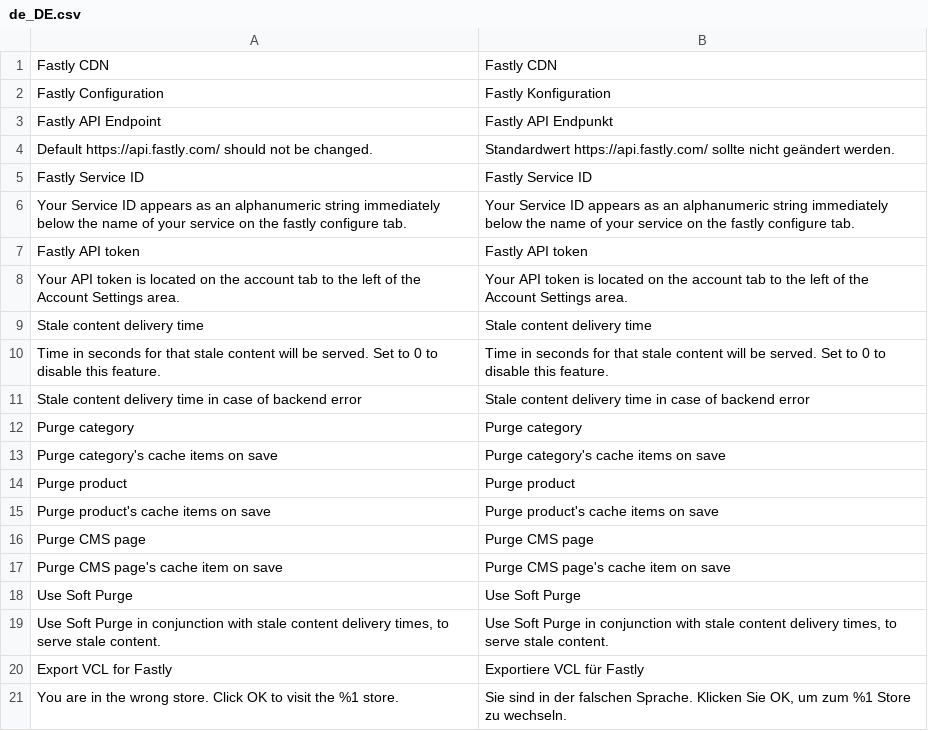
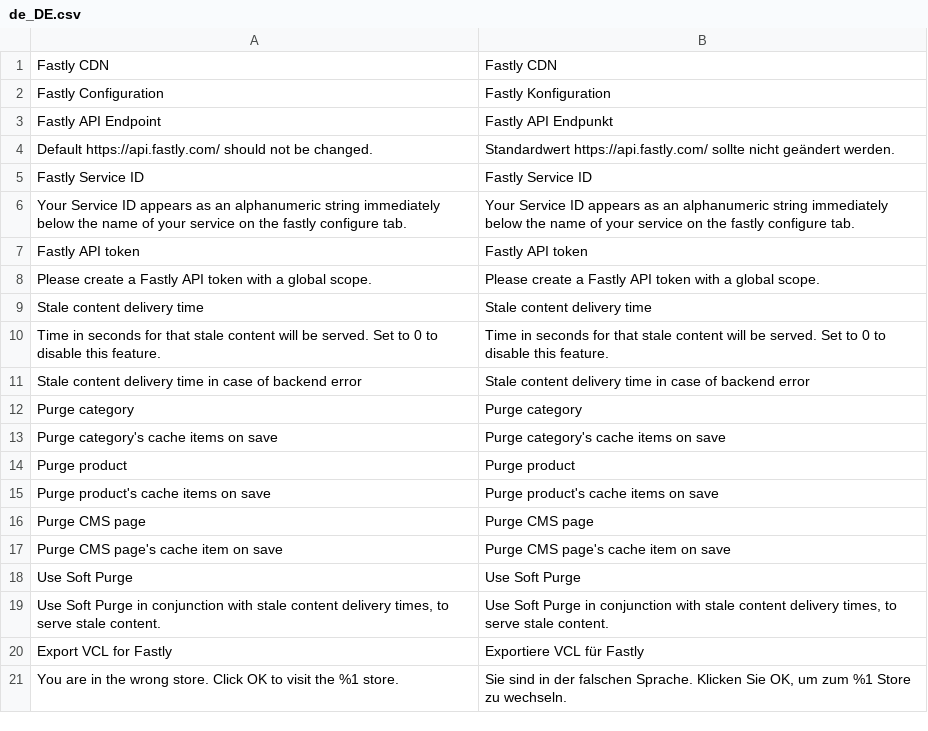
Before and after one commit to fastly/fastly-magento2, a CSV file: i18n/de_DE.csv, drawn as a sheet.

```diff
--- a/i18n/de_DE.csv
+++ b/i18n/de_DE.csv
@@ -7,3 +7,3 @@
 "Fastly API token","Fastly API token"
-"Your API token is located on the account tab to the left of the Account Settings area.","Your API token is located on the account tab to the left of the Account Settings area."
+"Please create a Fastly API token with a global scope.","Please create a Fastly API token with a global scope."
 "Stale content delivery time","Stale content delivery time"
```
Also changed, not shown: i18n/en_US.csv, 1 other file.
